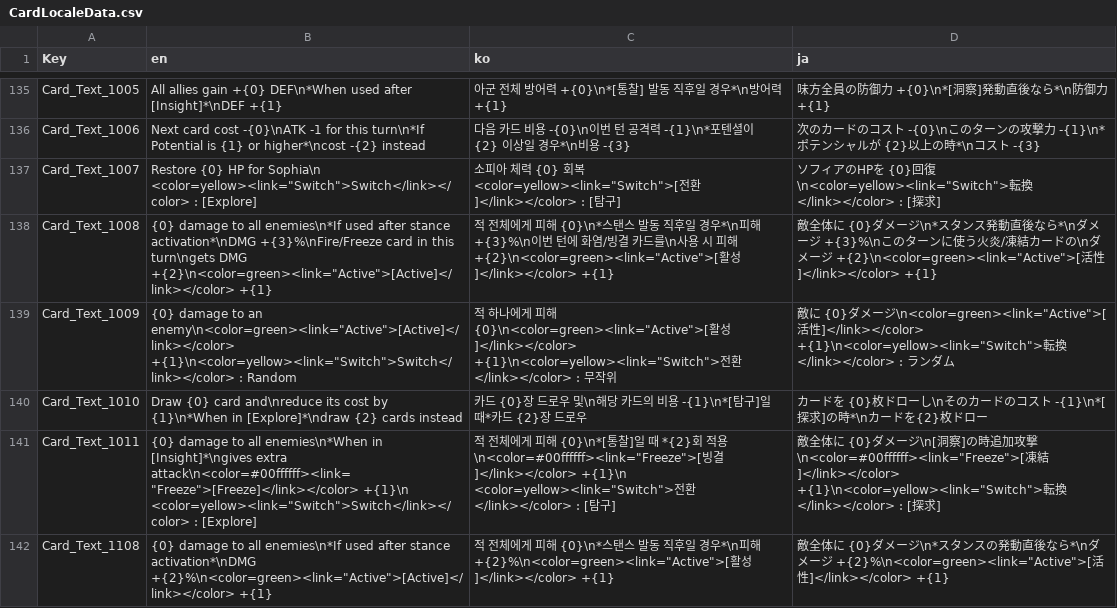
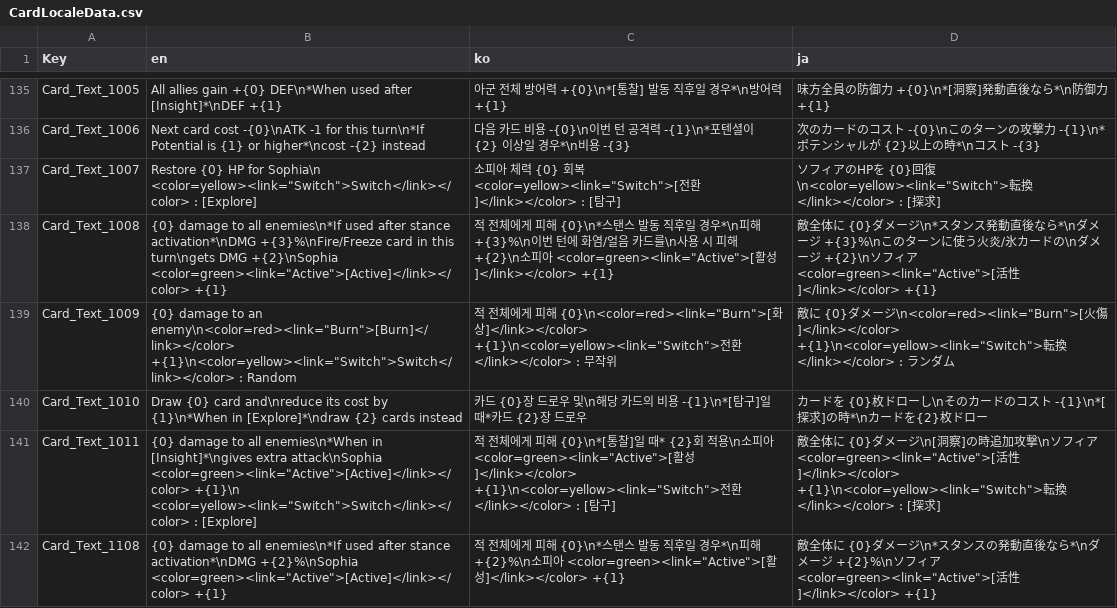
Before and after one commit to The-Fable-Unwritten-Final/The_Fable_Unwritten, a CSV file: Assets/Resources/ExternalFiles/CardLocaleData.csv, drawn as a sheet; only a part is shown, gaps mark what is left out; the diff covers the shown part only.

Commit message:
[Feat] Elite and Boss tooltip text and locale data added.
- 엘리트와 보스의 상태이상 툴팁 로케일 데이터 적용
- 툴팁 박수의 크기와 텍스트 auto size 조정

```diff
--- a/Assets/Resources/ExternalFiles/CardLocaleData.csv
+++ b/Assets/Resources/ExternalFiles/CardLocaleData.csv
@@ -137,6 +137,6 @@ Card_Text_1006,Next card cost -{0}\nATK -1 for this turn\n*If Potential is {1} o
 Card_Text_1007,"Restore {0} HP for Sophia\n <color=yellow><link=""Switch"">Switch</link></color> : [Explore]","소피아 체력 {0} 회복 <color=yellow><link=""Switch"">[전환]</link></color> : [탐구]","ソフィアのHPを {0}回復\n<color=yellow><link=""Switch"">転換</link></color> : [探求]"
-Card_Text_1008,"{0} damage to all enemies\n*If used after stance activation*\nDMG +{3}%\nFire/Freeze card in this turn\ngets DMG +{2}\n<color=green><link=""Active"">[Active]</link></color> +{1}","적 전체에게 피해 {0}\n*스탠스 발동 직후일 경우*\n피해 +{3}%\n이번 턴에 화염/빙결 카드를\n사용 시 피해 +{2}\n<color=green><link=""Active"">[활성]</link></color> +{1}","敵全体に {0}ダメージ\n*スタンス発動直後なら*\nダメージ +{3}%\nこのターンに使う火炎/凍結カードの\nダメージ +{2}\n<color=green><link=""Active"">[活性]</link></color> +{1}"
-Card_Text_1009,"{0} damage to an enemy\n<color=green><link=""Active"">[Active]</link></color> +{1}\n<color=yellow><link=""Switch"">Switch</link></color> : Random","적 하나에게 피해 {0}\n<color=green><link=""Active"">[활성]</link></color> +{1}\n<color=yellow><link=""Switch"">전환</link></color> : 무작위","敵に {0}ダメージ\n<color=green><link=""Active"">[活性]</link></color> +{1}\n<color=yellow><link=""Switch"">転換</link></color> : ランダム"
+Card_Text_1008,"{0} damage to all enemies\n*If used after stance activation*\nDMG +{3}%\nFire/Freeze card in this turn\ngets DMG +{2}\nSophia <color=green><link=""Active"">[Active]</link></color> +{1}","적 전체에게 피해 {0}\n*스탠스 발동 직후일 경우*\n피해 +{3}%\n이번 턴에 화염/얼음 카드를\n사용 시 피해 +{2}\n소피아 <color=green><link=""Active"">[활성]</link></color> +{1}","敵全体に {0}ダメージ\n*スタンス発動直後なら*\nダメージ +{3}%\nこのターンに使う火炎/氷カードの\nダメージ +{2}\nソフィア <color=green><link=""Active"">[活性]</link></color> +{1}"
+Card_Text_1009,"{0} damage to an enemy\n<color=red><link=""Burn"">[Burn]</link></color> +{1}\n<color=yellow><link=""Switch"">Switch</link></color> : Random","적 전체에게 피해 {0}\n<color=red><link=""Burn"">[화상]</link></color> +{1}\n<color=yellow><link=""Switch"">전환</link></color> : 무작위","敵に {0}ダメージ\n<color=red><link=""Burn"">[火傷]</link></color> +{1}\n<color=yellow><link=""Switch"">転換</link></color> : ランダム"
 Card_Text_1010,Draw {0} card and\nreduce its cost by {1}\n*When in [Explore]*\ndraw {2} cards instead,카드 {0}장 드로우 및\n해당 카드의 비용 -{1}\n*[탐구]일 때*카드 {2}장 드로우,カードを {0}枚ドローし\nそのカードのコスト -{1}\n*[探求]の時*\nカードを{2}枚ドロー
-Card_Text_1011,"{0} damage to all enemies\n*When in [Insight]*\ngives extra attack\n<color=#00ffffff><link=""Freeze"">[Freeze]</link></color> +{1}\n <color=yellow><link=""Switch"">Switch</link></color> : [Explore]","적 전체에게 피해 {0}\n*[통찰]일 때 *{2}회 적용\n<color=#00ffffff><link=""Freeze"">[빙결]</link></color> +{1}\n <color=yellow><link=""Switch"">전환</link></color> : [탐구]","敵全体に {0}ダメージ\n[洞察]の時追加攻撃\n<color=#00ffffff><link=""Freeze"">[凍結]</link></color> +{1}\n<color=yellow><link=""Switch"">転換</link></color> : [探求]"
-Card_Text_1108,"{0} damage to all enemies\n*If used after stance activation*\nDMG +{2}%\n<color=green><link=""Active"">[Active]</link></color> +{1}","적 전체에게 피해 {0}\n*스탠스 발동 직후일 경우*\n피해 +{2}%\n<color=green><link=""Active"">[활성]</link></color> +{1}","敵全体に {0}ダメージ\n*スタンスの発動直後なら*\nダメージ +{2}%\n<color=green><link=""Active"">[活性]</link></color> +{1}"
+Card_Text_1011,"{0} damage to all enemies\n*When in [Insight]*\ngives extra attack\nSophia <color=green><link=""Active"">[Active]</link></color> +{1}\n <color=yellow><link=""Switch"">Switch</link></color> : [Explore]","적 전체에게 피해 {0}\n*[통찰]일 때* {2}회 적용\n소피아 <color=green><link=""Active"">[활성]</link></color> +{1}\n<color=yellow><link=""Switch"">전환</link></color> : [탐구]","敵全体に {0}ダメージ\n[洞察]の時追加攻撃\nソフィア <color=green><link=""Active"">[活性]</link></color> +{1}\n<color=yellow><link=""Switch"">転換</link></color> : [探求]"
+Card_Text_1108,"{0} damage to all enemies\n*If used after stance activation*\nDMG +{2}%\nSophia <color=green><link=""Active"">[Active]</link></color> +{1}","적 전체에게 피해 {0}\n*스탠스 발동 직후일 경우*\n피해 +{2}%\n소피아 <color=green><link=""Active"">[활성]</link></color> +{1}","敵全体に {0}ダメージ\n*スタンスの発動直後なら*\nダメージ +{2}%\nソフィア <color=green><link=""Active"">[活性]</link></color> +{1}"
```
Also changed, not shown: 58 edited cells elsewhere in this file, 33 other files.
